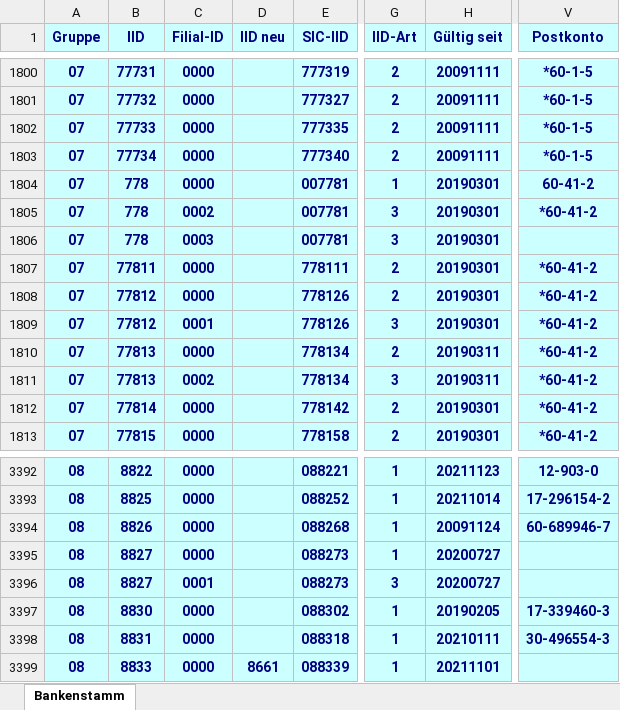
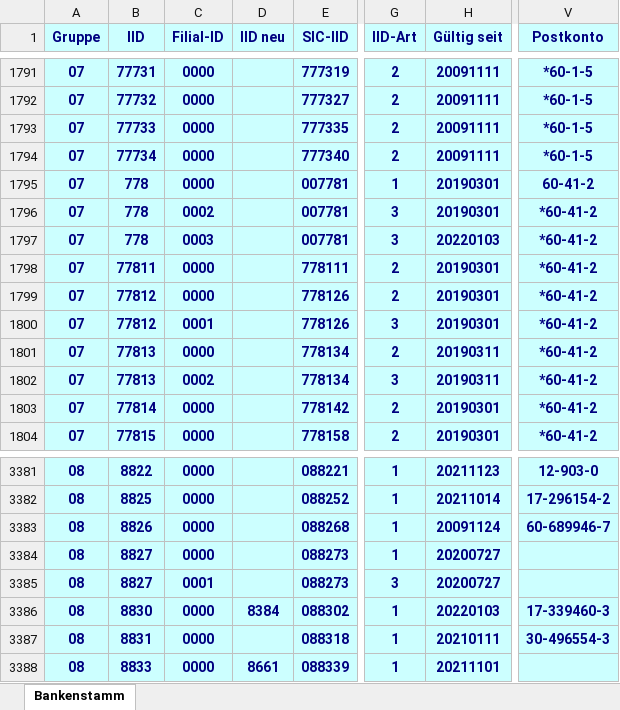
Before and after one commit to marcapo/goiban-data-loader, an Excel workbook: data/ch.xlsx, sheet Bankenstamm, drawn as a sheet; only a part is shown, gaps mark what is left out; values as stored, in another font and other column widths than the file's, no borders; addresses are those after the commit; the diff covers the shown part only; the diff names each change by its address in the sheet, - before the commit and + after, or states it on an @@ line.

```diff
--- a/data/ch.xlsx (sheet Bankenstamm)
+++ b/data/ch.xlsx (sheet Bankenstamm)
-H1797 (Gültig seit): 20190301
+H1797 (Gültig seit): 20220103
-V1797 (Postkonto): (empty)
+V1797 (Postkonto): *60-41-2
-D3386 (IID neu): (empty)
+D3386 (IID neu): 8384
-H3386 (Gültig seit): 20190205
+H3386 (Gültig seit): 20220103
```
Also changed, not shown: 12 removed rows and 17 edited cells elsewhere in this sheet, 2 other files.
